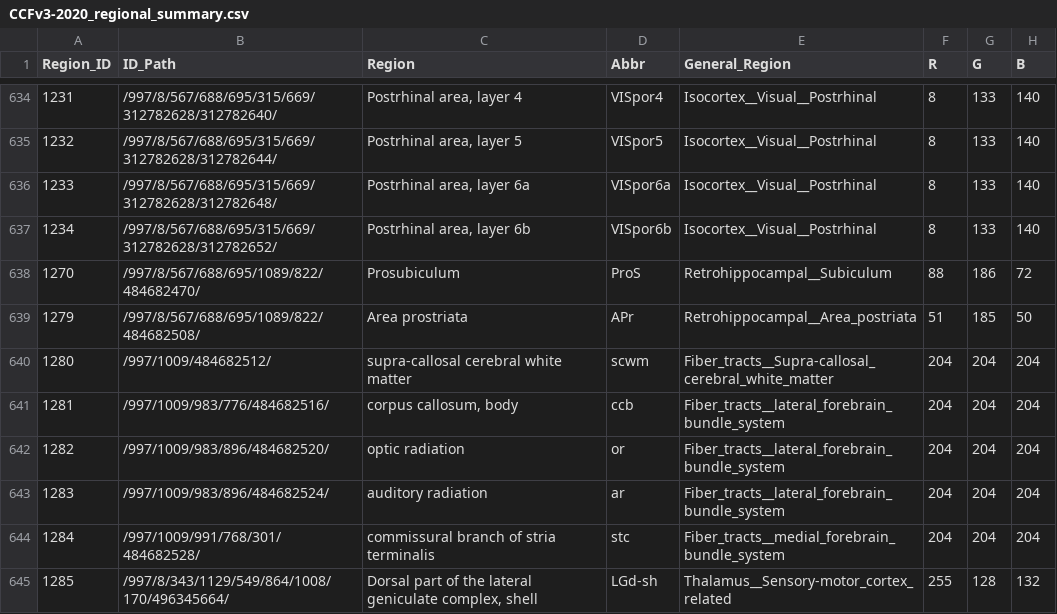
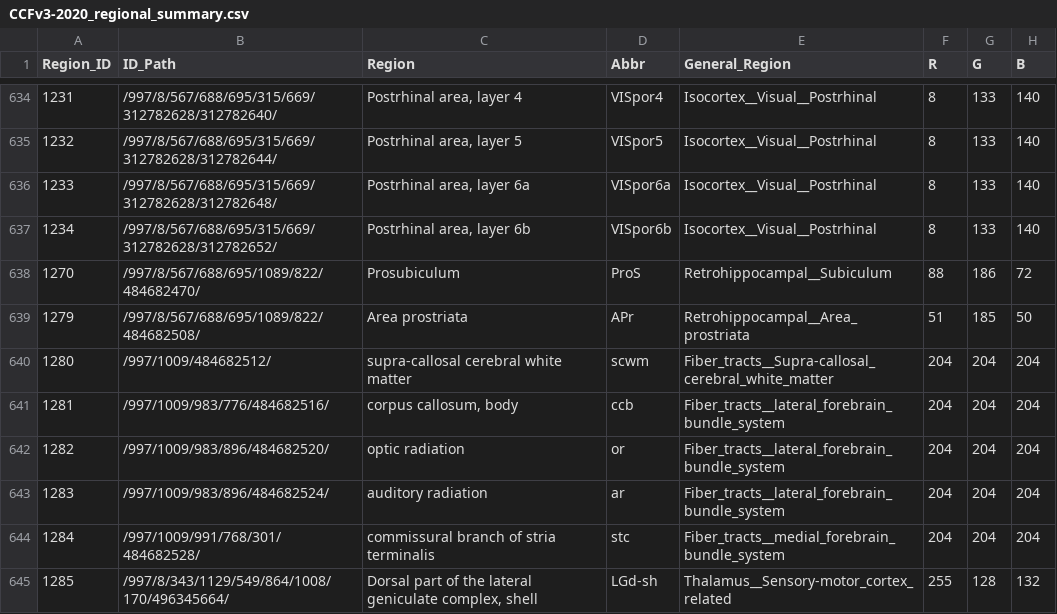
Before and after one commit to b-heifets/UNRAVEL, a CSV file: unravel/core/csvs/CCFv3-2020_regional_summary.csv, drawn as a sheet; only a part is shown, gaps mark what is left out.

Commit message:
Fixed typo

```diff
--- a/unravel/core/csvs/CCFv3-2020_regional_summary.csv
+++ b/unravel/core/csvs/CCFv3-2020_regional_summary.csv
@@ -638,3 +638,3 @@
 1270,/997/8/567/688/695/1089/822/484682470/,Prosubiculum,ProS,Retrohippocampal__Subiculum,88,186,72
-1279,/997/8/567/688/695/1089/822/484682508/,Area prostriata,APr,Retrohippocampal__Area_postriata,51,185,50
+1279,/997/8/567/688/695/1089/822/484682508/,Area prostriata,APr,Retrohippocampal__Area_prostriata,51,185,50
 1280,/997/1009/484682512/,supra-callosal cerebral white matter,scwm,Fiber_tracts__Supra-callosal_cerebral_white_matter,204,204,204
```
